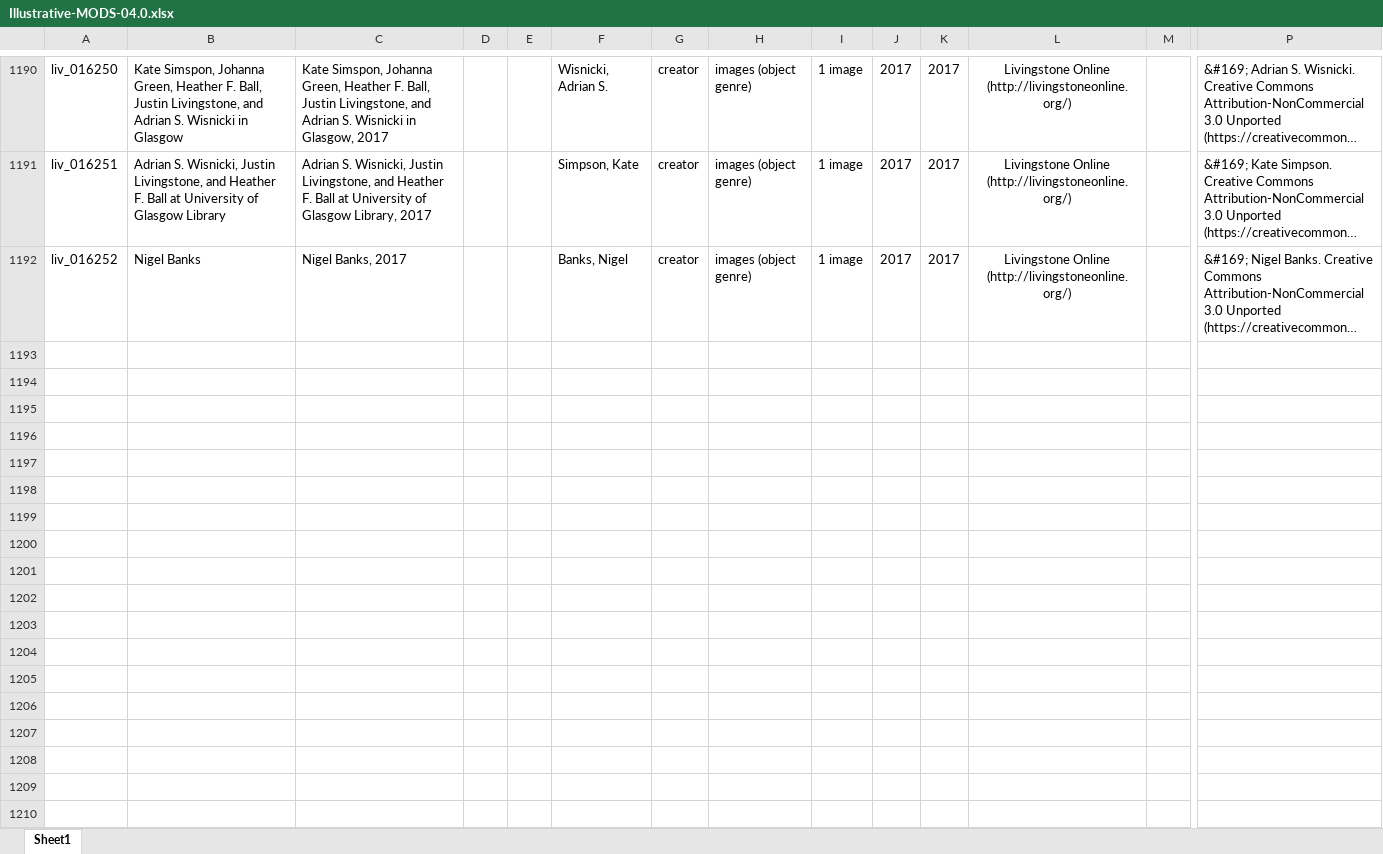
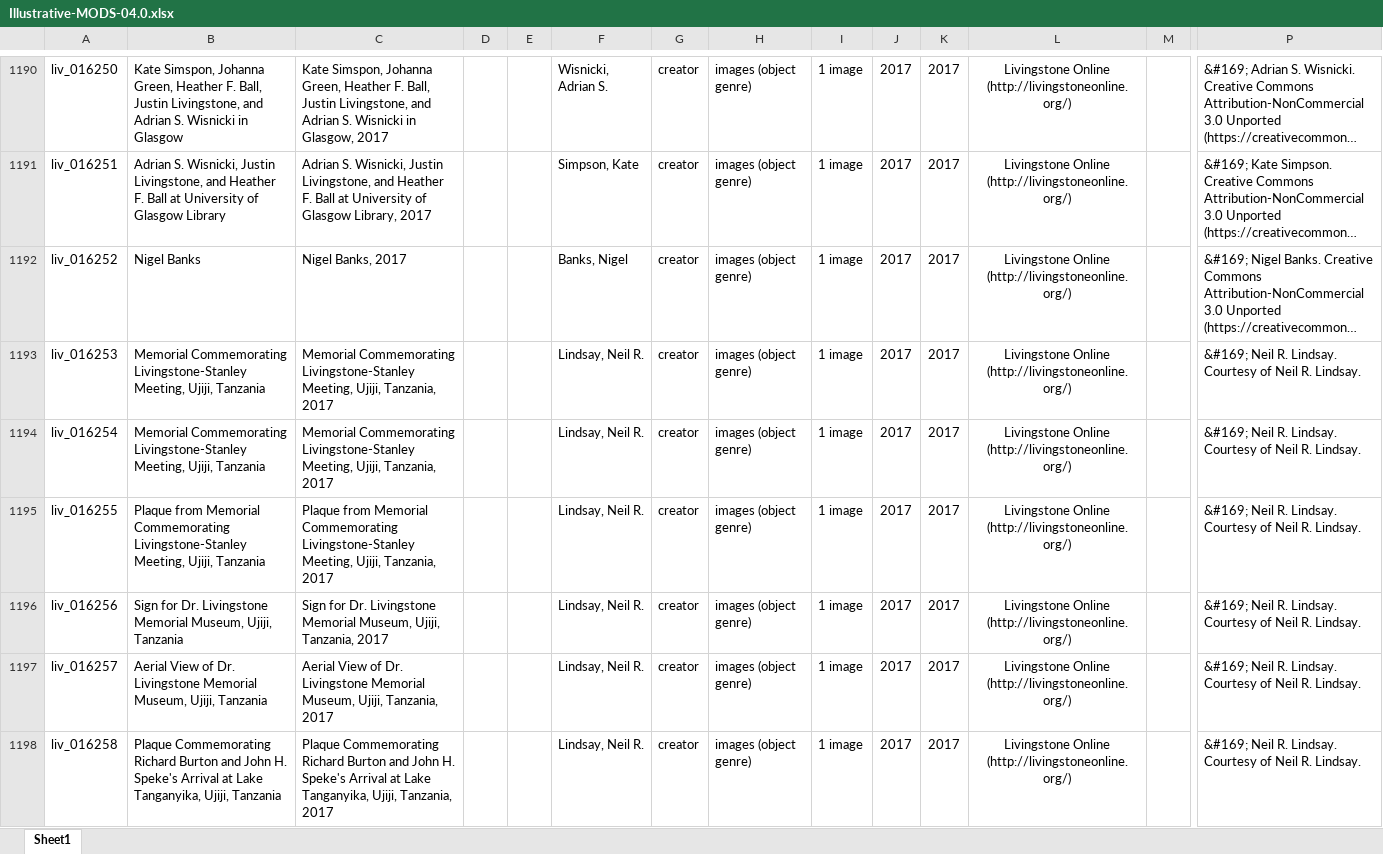
Before and after one commit to livingstoneonline/LEAP-MODS, an Excel workbook: MODS-DC-Generators/Illustrative-MODS-Generator-NEW/Illustrative-MODS-04.0.xlsx, sheet Sheet1, drawn as a sheet; only a part is shown, gaps mark what is left out; long unchanged cells end in …; values as stored, in another font and other column widths than the file's, no borders; rows hold the shown columns only; the diff names each change by its address in the sheet, - before the commit and + after, or states it on an @@ line.

Commit message:
new illustrative mods

```diff
--- a/MODS-DC-Generators/Illustrative-MODS-Generator-NEW/Illustrative-MODS-04.0.xlsx (sheet Sheet1)
+++ b/MODS-DC-Generators/Illustrative-MODS-Generator-NEW/Illustrative-MODS-04.0.xlsx (sheet Sheet1)
+row 1193: liv_016253 | Memorial Commemorating Livingstone-Stanley Meeting, Ujiji, Tanzania | Memorial Commemorating Livingstone-Stanley Meeting, Ujiji, Tanzania, 2017 |  |  | Lindsay, Neil R. | creator | images (object genre) | 1 image | 2017 | 2017 | Livingstone Online (http://livingstoneonline.org/) |  | &#169; Neil R. Lindsay. Courtesy of Neil R. Lindsay.
+row 1194: liv_016254 | Memorial Commemorating Livingstone-Stanley Meeting, Ujiji, Tanzania | Memorial Commemorating Livingstone-Stanley Meeting, Ujiji, Tanzania, 2017 |  |  | Lindsay, Neil R. | creator | images (object genre) | 1 image | 2017 | 2017 | Livingstone Online (http://livingstoneonline.org/) |  | &#169; Neil R. Lindsay. Courtesy of Neil R. Lindsay.
+row 1195: liv_016255 | Plaque from Memorial Commemorating Livingstone-Stanley Meeting, Ujiji, Tanzania | Plaque from Memorial Commemorating Livingstone-Stanley Meeting, Ujiji, Tanzania, 2017 |  |  | Lindsay, Neil R. | creator | images (object genre) | 1 image | 2017 | 2017 | Livingstone Online (http://livingstoneonline.org/) |  | &#169; Neil R. Lindsay. Courtesy of Neil R. Lindsay.
+row 1196: liv_016256 | Sign for Dr. Livingstone Memorial Museum, Ujiji, Tanzania | Sign for Dr. Livingstone Memorial Museum, Ujiji, Tanzania, 2017 |  |  | Lindsay, Neil R. | creator | images (object genre) | 1 image | 2017 | 2017 | Livingstone Online (http://livingstoneonline.org/) |  | &#169; Neil R. Lindsay. Courtesy of Neil R. Lindsay.
+row 1197: liv_016257 | Aerial View of Dr. Livingstone Memorial Museum, Ujiji, Tanzania | Aerial View of Dr. Livingstone Memorial Museum, Ujiji, Tanzania, 2017 |  |  | Lindsay, Neil R. | creator | images (object genre) | 1 image | 2017 | 2017 | Livingstone Online (http://livingstoneonline.org/) |  | &#169; Neil R. Lindsay. Courtesy of Neil R. Lindsay.
+row 1198: liv_016258 | Plaque Commemorating Richard Burton and John H. Speke's Arrival at Lake Tanganyika, Ujiji, Tanzania | Plaque Commemorating Richard Burton and John H. Speke's Arrival at Lake Tanganyika, Ujiji, Tanzania, 2017 |  |  | Lindsay, Neil R. | creator | images (object genre) | 1 image | 2017 | 2017 | Livingstone Online (http://livingstoneonline.org/) |  | &#169; Neil R. Lindsay. Courtesy of Neil R. Lindsay.
```
Also changed, not shown: 1 other file.
